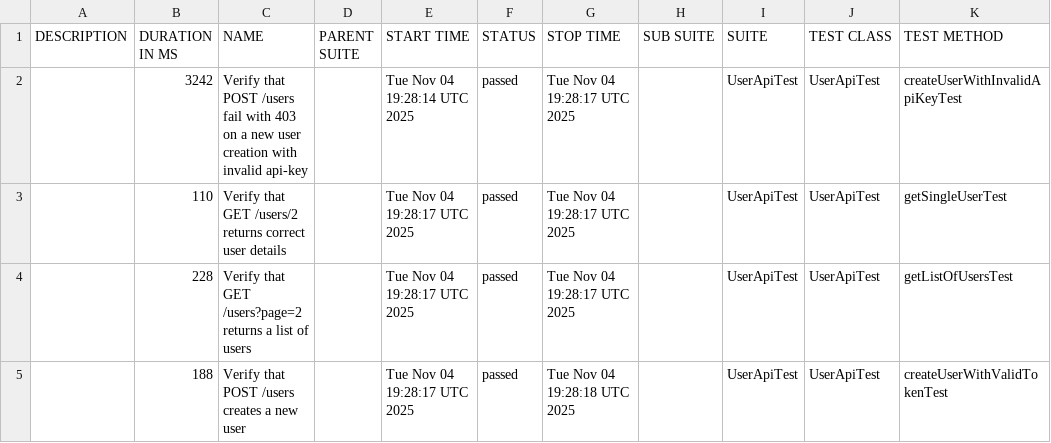
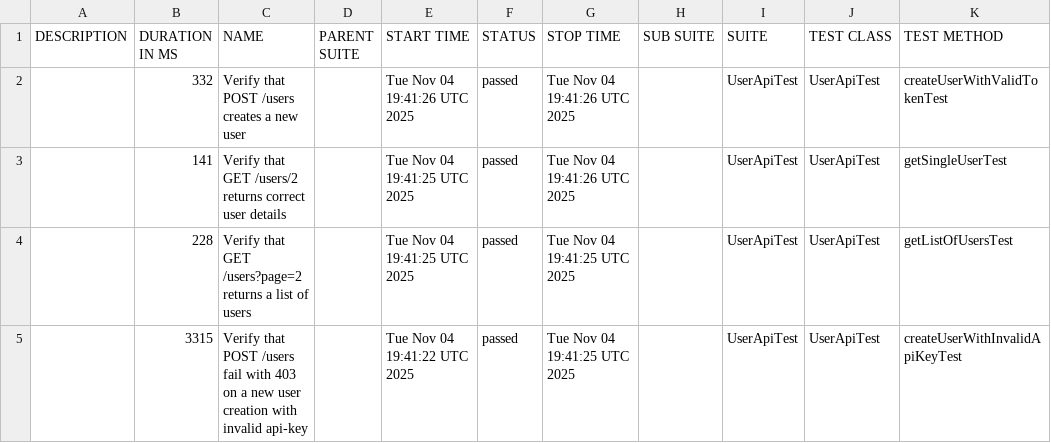
Before and after one commit to RodionYeremeiev/demo_taf_ui_api, a CSV file: api-tests/data/suites.csv, drawn as a sheet.

```diff
--- a/api-tests/data/suites.csv
+++ b/api-tests/data/suites.csv
@@ -1,5 +1,5 @@
 "DESCRIPTION","DURATION IN MS","NAME","PARENT SUITE","START TIME","STATUS","STOP TIME","SUB SUITE","SUITE","TEST CLASS","TEST METHOD"
-"","3242","Verify that POST /users fail with 403 on a new user creation with invalid api-key","","Tue Nov 04 19:28:14 UTC 2025","passed","Tue Nov 04 19:28:17 UTC 2025","","UserApiTest","UserApiTest","createUserWithInvalidApiKeyTest"
-"","110","Verify that GET /users/2 returns correct user details","","Tue Nov 04 19:28:17 UTC 2025","passed","Tue Nov 04 19:28:17 UTC 2025","","UserApiTest","UserApiTest","getSingleUserTest"
-"","228","Verify that GET /users?page=2 returns a list of users","","Tue Nov 04 19:28:17 UTC 2025","passed","Tue Nov 04 19:28:17 UTC 2025","","UserApiTest","UserApiTest","getListOfUsersTest"
-"","188","Verify that POST /users creates a new user","","Tue Nov 04 19:28:17 UTC 2025","passed","Tue Nov 04 19:28:18 UTC 2025","","UserApiTest","UserApiTest","createUserWithValidTokenTest"
+"","332","Verify that POST /users creates a new user","","Tue Nov 04 19:41:26 UTC 2025","passed","Tue Nov 04 19:41:26 UTC 2025","","UserApiTest","UserApiTest","createUserWithValidTokenTest"
+"","141","Verify that GET /users/2 returns correct user details","","Tue Nov 04 19:41:25 UTC 2025","passed","Tue Nov 04 19:41:26 UTC 2025","","UserApiTest","UserApiTest","getSingleUserTest"
+"","228","Verify that GET /users?page=2 returns a list of users","","Tue Nov 04 19:41:25 UTC 2025","passed","Tue Nov 04 19:41:25 UTC 2025","","UserApiTest","UserApiTest","getListOfUsersTest"
+"","3315","Verify that POST /users fail with 403 on a new user creation with invalid api-key","","Tue Nov 04 19:41:22 UTC 2025","passed","Tue Nov 04 19:41:25 UTC 2025","","UserApiTest","UserApiTest","createUserWithInvalidApiKeyTest"
```
Also changed, not shown: 30 other files.
